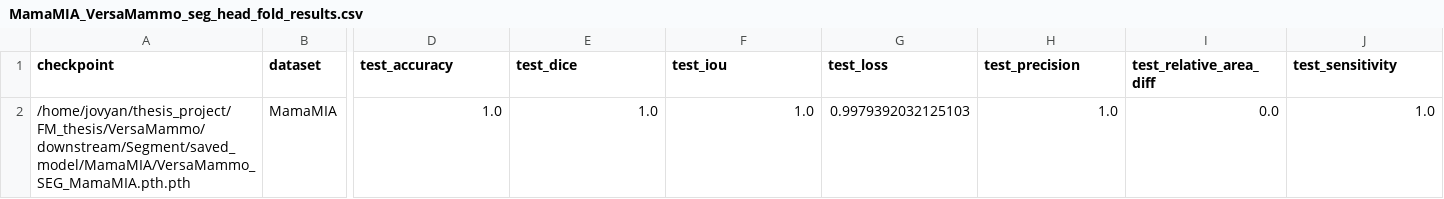
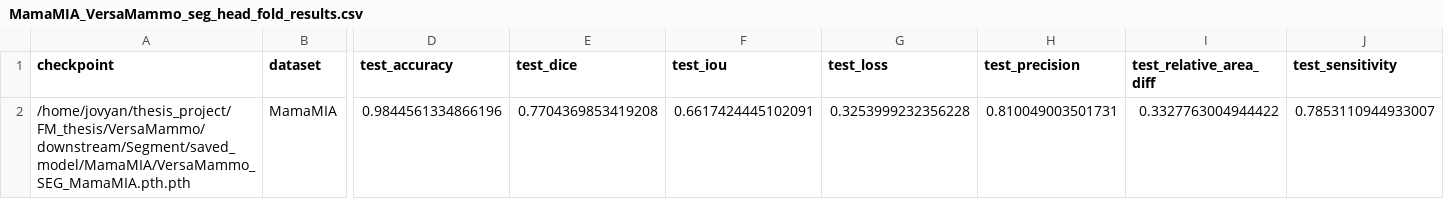
Before and after one commit to wrecka98/FM_thesis, a CSV file: pipelines_and_experiments/results/SEG_MamaMIA_versamammo_segmentation/MamaMIA_VersaMammo_seg_head_fold_results.csv, drawn as a sheet; only a part is shown, gaps mark what is left out; removed rows and columns are numbered as before the commit, all else as after; rows hold the shown columns only; the diff names each change by its address in the sheet, - before the commit and + after, or states it on an @@ line.

```diff
--- a/pipelines_and_experiments/results/SEG_MamaMIA_versamammo_segmentation/MamaMIA_VersaMammo_seg_head_fold_results.csv
+++ b/pipelines_and_experiments/results/SEG_MamaMIA_versamammo_segmentation/MamaMIA_VersaMammo_seg_head_fold_results.csv
-row 2: /home/jovyan/thesis_project/FM_thesis/VersaMammo/downstream/Segment/saved_model/MamaMIA/VersaMammo_SEG_MamaMIA.pth.pth | MamaMIA | 1.0 | 1.0 | 1.0 | 0.9979392032125103 | 1.0 | 0.0 | 1.0
+row 2: /home/jovyan/thesis_project/FM_thesis/VersaMammo/downstream/Segment/saved_model/MamaMIA/VersaMammo_SEG_MamaMIA.pth.pth | MamaMIA | 0.9844561334866196 | 0.7704369853419208 | 0.6617424445102091 | 0.3253999232356228 | 0.810049003501731 | 0.3327763004944422 | 0.7853110944933007
```
Also changed, not shown: pipelines_and_experiments/results/SEG_MamaMIA_versamammo_segmentation/MamaMIA_VersaMammo_seg_head_aggregate_metrics.csv, 7 other files.
